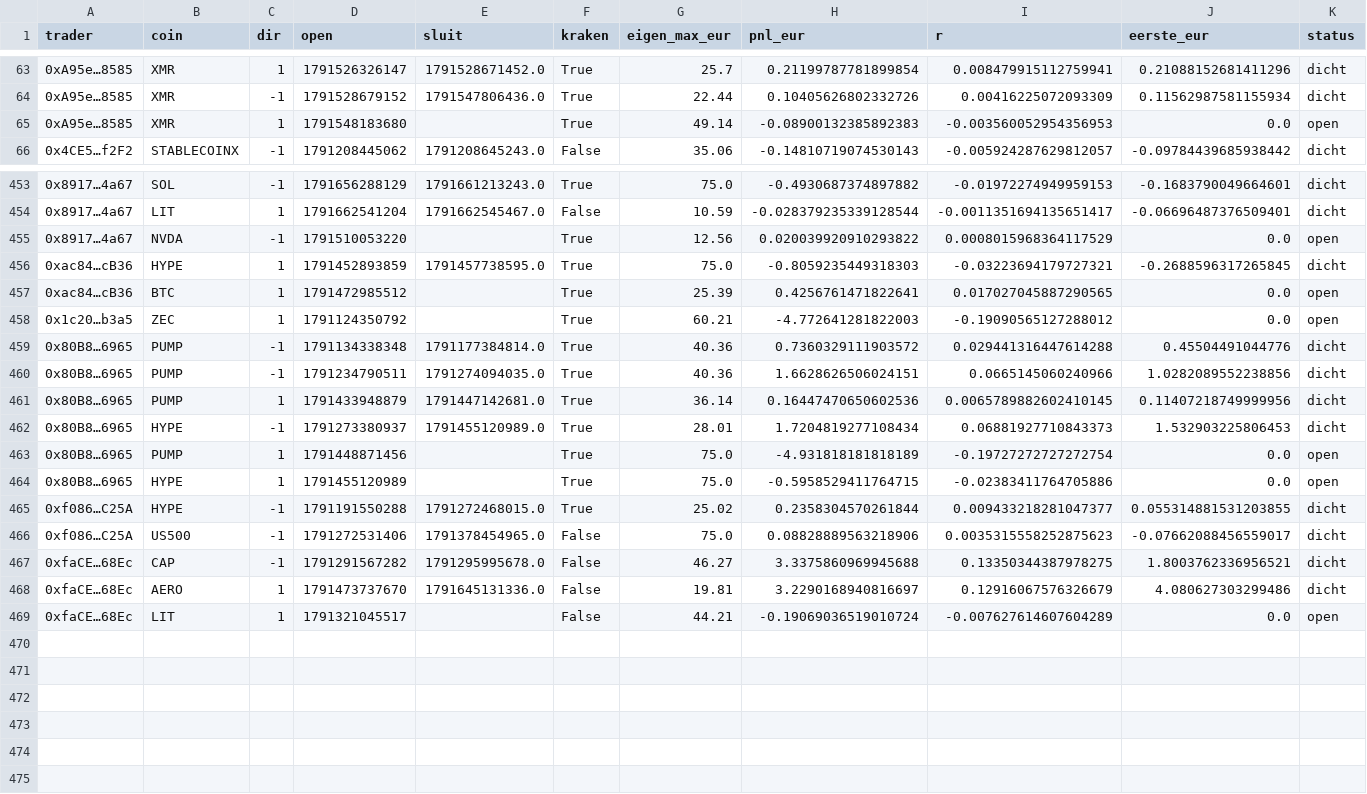
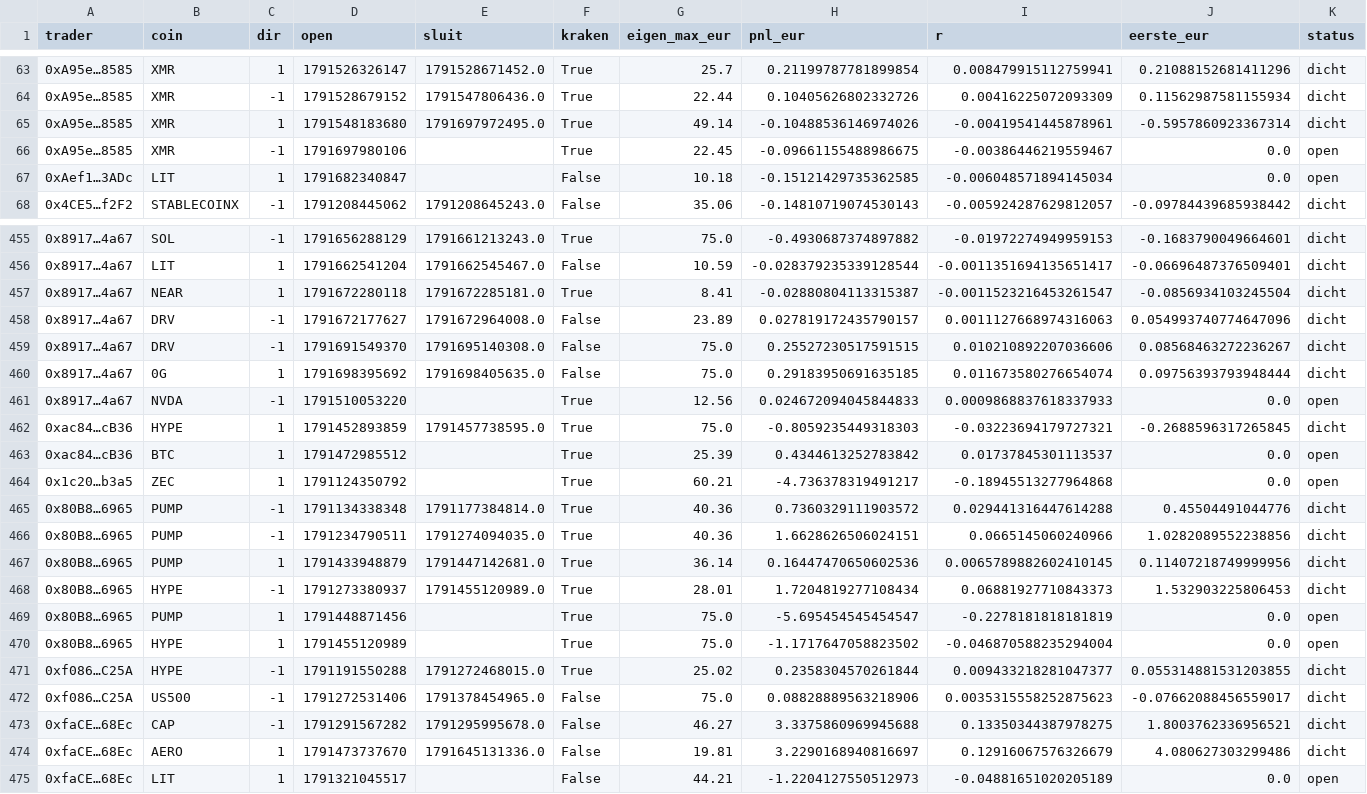
Before and after one commit to mylanreijnen2003-bot/kopieerbot, a CSV file: papierC/top20/trades.csv, drawn as a sheet; only a part is shown, gaps mark what is left out; the diff covers the shown part only.

```diff
--- a/papierC/top20/trades.csv
+++ b/papierC/top20/trades.csv
@@ -64,3 +64,5 @@ trader,coin,dir,open,sluit,kraken,eigen_max_eur,pnl_eur,r,eerste_eur,status
 0xA95e…8585,XMR,-1,1791528679152,1791547806436.0,True,22.44,0.10405626802332726,0.00416225072093309,0.11562987581155934,dicht
-0xA95e…8585,XMR,1,1791548183680,,True,49.14,-0.08900132385892383,-0.003560052954356953,0.0,open
+0xA95e…8585,XMR,1,1791548183680,1791697972495.0,True,49.14,-0.10488536146974026,-0.00419541445878961,-0.5957860923367314,dicht
+0xA95e…8585,XMR,-1,1791697980106,,True,22.45,-0.09661155488986675,-0.00386446219559467,0.0,open
+0xAef1…3ADc,LIT,1,1791682340847,,False,10.18,-0.15121429735362585,-0.006048571894145034,0.0,open
 0x4CE5…f2F2,STABLECOINX,-1,1791208445062,1791208645243.0,False,35.06,-0.14810719074530143,-0.005924287629812057,-0.09784439685938442,dicht
@@ -454,6 +456,10 @@ trader,coin,dir,open,sluit,kraken,eigen_max_eur,pnl_eur,r,eerste_eur,status
 0x8917…4a67,LIT,1,1791662541204,1791662545467.0,False,10.59,-0.028379235339128544,-0.0011351694135651417,-0.06696487376509401,dicht
-0x8917…4a67,NVDA,-1,1791510053220,,True,12.56,0.020039920910293822,0.0008015968364117529,0.0,open
+0x8917…4a67,NEAR,1,1791672280118,1791672285181.0,True,8.41,-0.02880804113315387,-0.0011523216453261547,-0.0856934103245504,dicht
+0x8917…4a67,DRV,-1,1791672177627,1791672964008.0,False,23.89,0.027819172435790157,0.0011127668974316063,0.054993740774647096,dicht
+0x8917…4a67,DRV,-1,1791691549370,1791695140308.0,False,75.0,0.25527230517591515,0.010210892207036606,0.08568463272236267,dicht
+0x8917…4a67,0G,1,1791698395692,1791698405635.0,False,75.0,0.29183950691635185,0.011673580276654074,0.09756393793948444,dicht
+0x8917…4a67,NVDA,-1,1791510053220,,True,12.56,0.024672094045844833,0.0009868837618337933,0.0,open
 0xac84…cB36,HYPE,1,1791452893859,1791457738595.0,True,75.0,-0.8059235449318303,-0.03223694179727321,-0.2688596317265845,dicht
-0xac84…cB36,BTC,1,1791472985512,,True,25.39,0.4256761471822641,0.017027045887290565,0.0,open
-0x1c20…b3a5,ZEC,1,1791124350792,,True,60.21,-4.772641281822003,-0.19090565127288012,0.0,open
+0xac84…cB36,BTC,1,1791472985512,,True,25.39,0.4344613252783842,0.01737845301113537,0.0,open
+0x1c20…b3a5,ZEC,1,1791124350792,,True,60.21,-4.736378319491217,-0.18945513277964868,0.0,open
 0x80B8…6965,PUMP,-1,1791134338348,1791177384814.0,True,40.36,0.7360329111903572,0.029441316447614288,0.45504491044776,dicht
@@ -462,4 +468,4 @@ trader,coin,dir,open,sluit,kraken,eigen_max_eur,pnl_eur,r,eerste_eur,status
 0x80B8…6965,HYPE,-1,1791273380937,1791455120989.0,True,28.01,1.7204819277108434,0.06881927710843373,1.532903225806453,dicht
-0x80B8…6965,PUMP,1,1791448871456,,True,75.0,-4.931818181818189,-0.19727272727272754,0.0,open
-0x80B8…6965,HYPE,1,1791455120989,,True,75.0,-0.5958529411764715,-0.02383411764705886,0.0,open
+0x80B8…6965,PUMP,1,1791448871456,,True,75.0,-5.695454545454547,-0.2278181818181819,0.0,open
+0x80B8…6965,HYPE,1,1791455120989,,True,75.0,-1.1717647058823502,-0.046870588235294004,0.0,open
 0xf086…C25A,HYPE,-1,1791191550288,1791272468015.0,True,25.02,0.2358304570261844,0.009433218281047377,0.055314881531203855,dicht
@@ -468,2 +474,2 @@ trader,coin,dir,open,sluit,kraken,eigen_max_eur,pnl_eur,r,eerste_eur,status
 0xfaCE…68Ec,AERO,1,1791473737670,1791645131336.0,False,19.81,3.2290168940816697,0.12916067576326679,4.080627303299486,dicht
-0xfaCE…68Ec,LIT,1,1791321045517,,False,44.21,-0.19069036519010724,-0.007627614607604289,0.0,open
+0xfaCE…68Ec,LIT,1,1791321045517,,False,44.21,-1.2204127550512973,-0.04881651020205189,0.0,open
```
Also changed, not shown: 1 added row, 1 removed row and 21 edited cells elsewhere in this file, papierC/geschiedenis.csv, papierC/rnd20/geschiedenis.csv, 9 other files.
